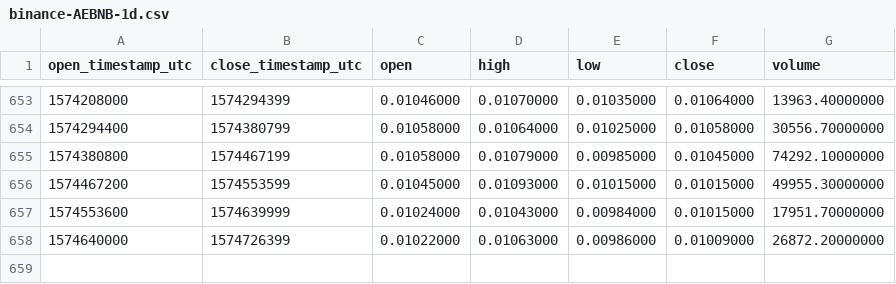
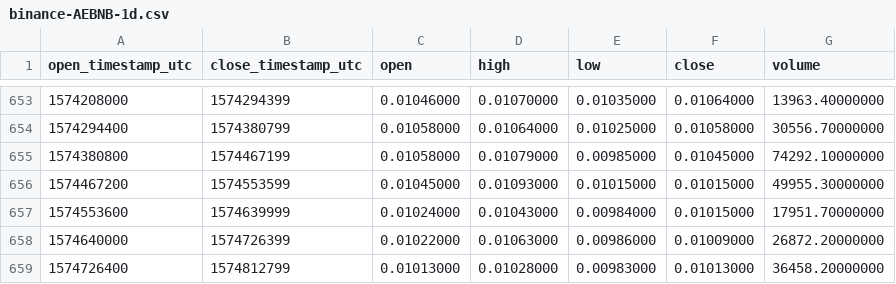
Before and after one commit to cryptobigbro/binance-AEBNB, a CSV file: binance-AEBNB-1d.csv, drawn as a sheet; only a part is shown, gaps mark what is left out.

Commit message:
Update OHLCV data.

```diff
--- a/binance-AEBNB-1d.csv
+++ b/binance-AEBNB-1d.csv
@@ -658 +658,2 @@ open_timestamp_utc,close_timestamp_utc,open,high,low,close,volume
 1574640000,1574726399,0.01022000,0.01063000,0.00986000,0.01009000,26872.20000000
+1574726400,1574812799,0.01013000,0.01028000,0.00983000,0.01013000,36458.20000000
```
Also changed, not shown: 1 other file.
